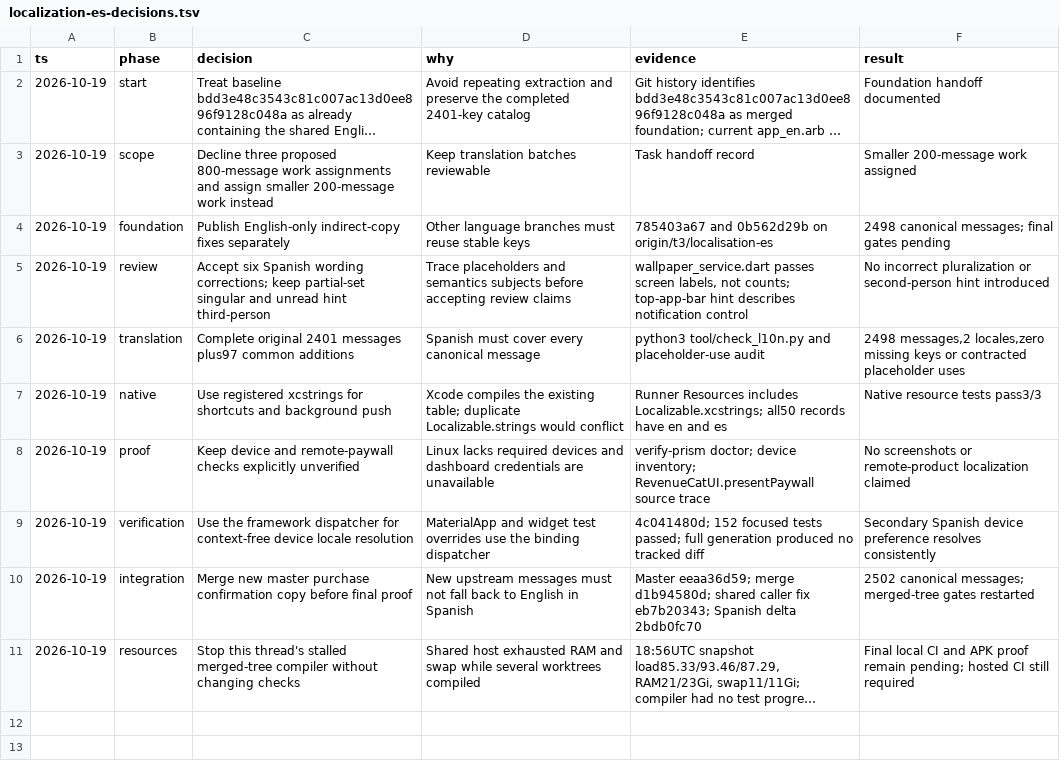
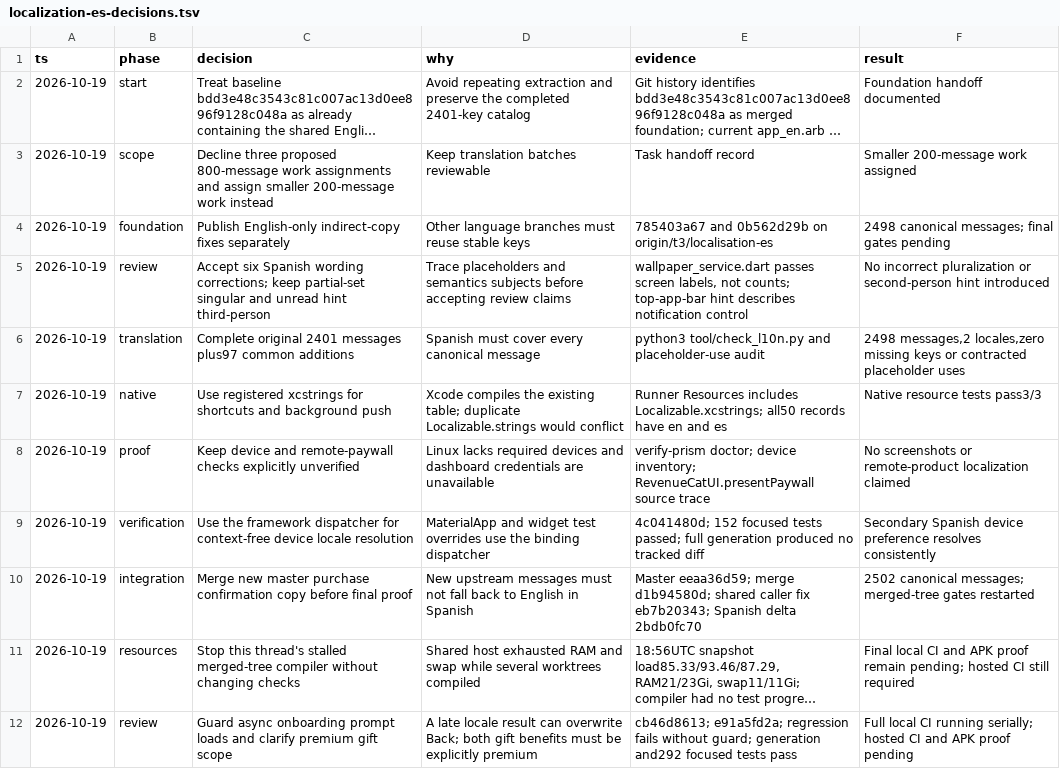
Before and after one commit to Hash-Studios/Prism, a TSV file: docs/development/localization-es-decisions.tsv, drawn as a sheet; long unchanged cells end in …; the diff names each change by its address in the sheet, - before the commit and + after, or states it on an @@ line.

Commit message:
docs(l10n): record review fix verification

```diff
--- a/docs/development/localization-es-decisions.tsv
+++ b/docs/development/localization-es-decisions.tsv
+row 12: 2026-10-19 | review | Guard async onboarding prompt loads and clarify premium gift scope | A late locale result can overwrite Back; both gift benefits must be explicitly premium | cb46d8613; e91a5fd2a; regression fails without guard; generation and292 focused tests pass | Full local CI running serially; hosted CI and APK proof pending
```
Also changed, not shown: 1 other file.
